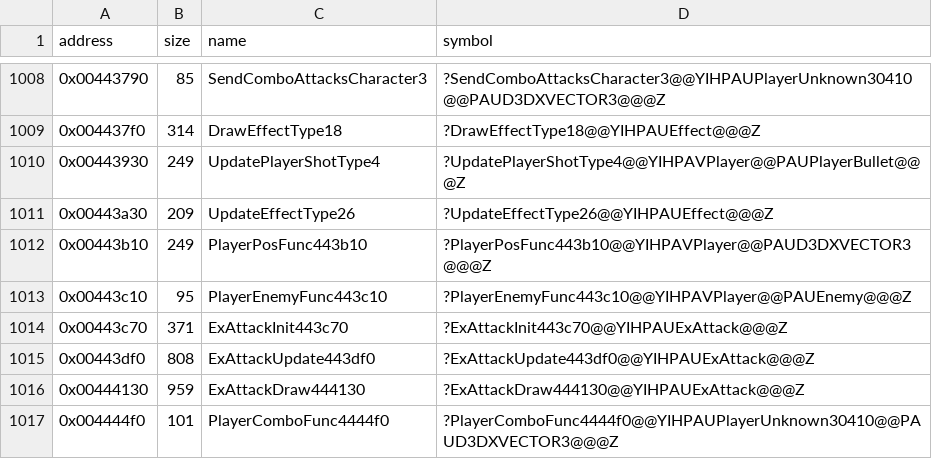
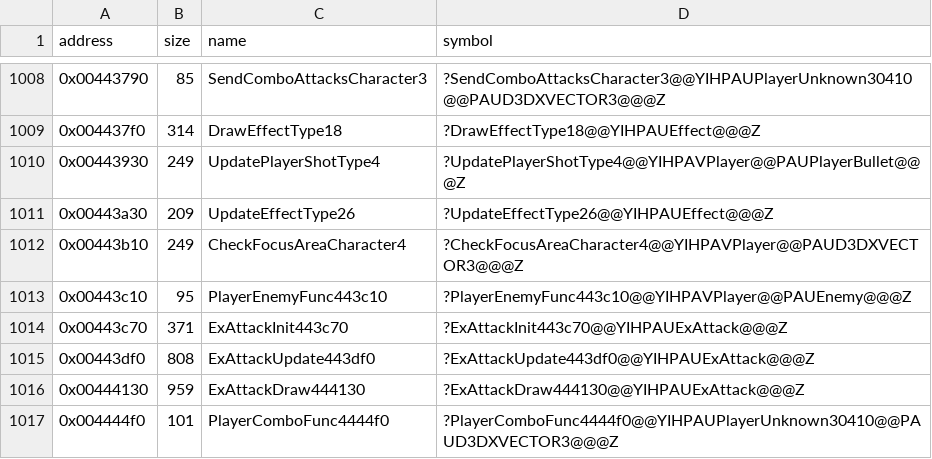
Before and after one commit to Cirno-Labs/th09, a CSV file: config/symbols.csv, drawn as a sheet; only a part is shown, gaps mark what is left out.

Commit message:
Name CheckFocusAreaCharacter4
0x00443b10: table 0x004a1a50, checkfocusareacharacter slot +0x0, entries
4.

```diff
--- a/config/symbols.csv
+++ b/config/symbols.csv
@@ -1011,3 +1011,3 @@ address,size,name,symbol
 0x00443a30,209,UpdateEffectType26,?UpdateEffectType26@@YIHPAUEffect@@@Z
-0x00443b10,249,PlayerPosFunc443b10,?PlayerPosFunc443b10@@YIHPAVPlayer@@PAUD3DXVECTOR3@@@Z
+0x00443b10,249,CheckFocusAreaCharacter4,?CheckFocusAreaCharacter4@@YIHPAVPlayer@@PAUD3DXVECTOR3@@@Z
 0x00443c10,95,PlayerEnemyFunc443c10,?PlayerEnemyFunc443c10@@YIHPAVPlayer@@PAUEnemy@@@Z
```
Also changed, not shown: 2 other files.
